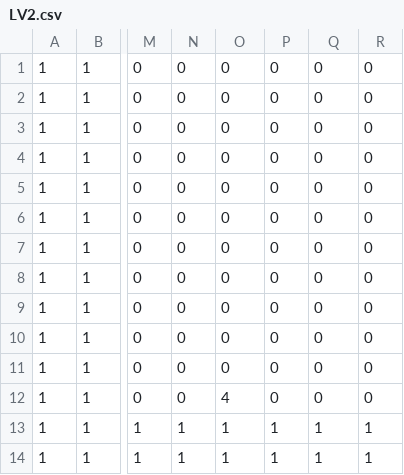
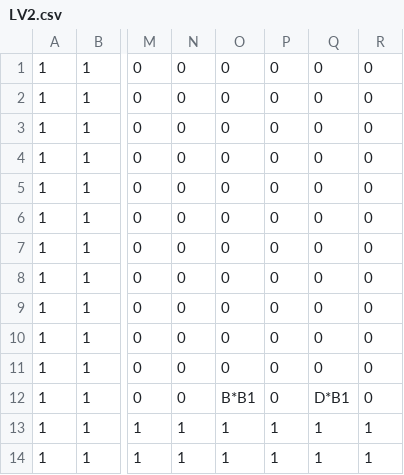
Before and after one commit to OlsSystem/Tunneler-Temporal-Meltdown, a CSV file: levels/CH1/LV2.csv, drawn as a sheet; only a part is shown, gaps mark what is left out; the diff names each change by its address in the sheet, - before the commit and + after, or states it on an @@ line.

Commit message:
(#3) started on refactoring level gen to allow for wildcards

```diff
--- a/levels/CH1/LV2.csv
+++ b/levels/CH1/LV2.csv
-O12: 4
+O12: B*B1
-Q12: 0
+Q12: D*B1
```
Also changed, not shown: 6 other files.
